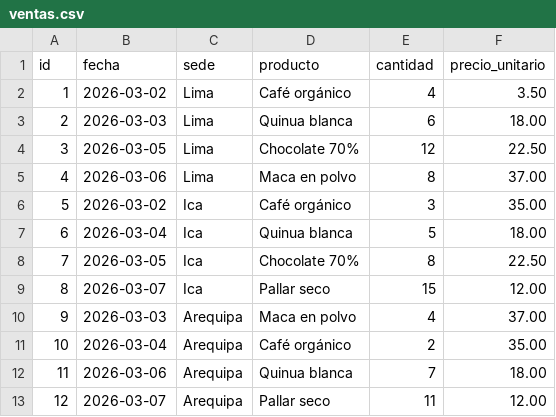
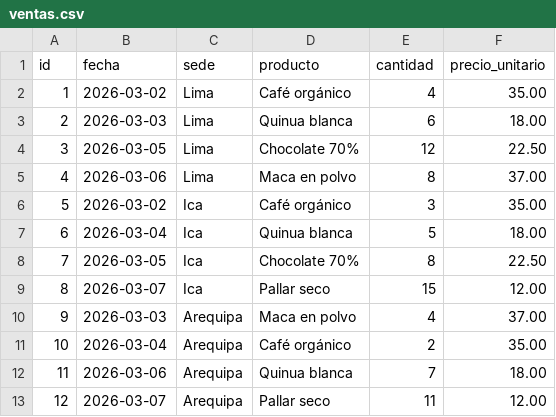
Before and after one commit to sarmientocamargojesus-bit/proyecto_andina_market, a CSV file: data/ventas.csv, drawn as a sheet.

```diff
--- a/data/ventas.csv
+++ b/data/ventas.csv
@@ -1,3 +1,3 @@
 id,fecha,sede,producto,cantidad,precio_unitario
-1,2026-03-02,Lima,Café orgánico,4,3.50
+1,2026-03-02,Lima,Café orgánico,4,35.00
 2,2026-03-03,Lima,Quinua blanca,6,18.00
```
